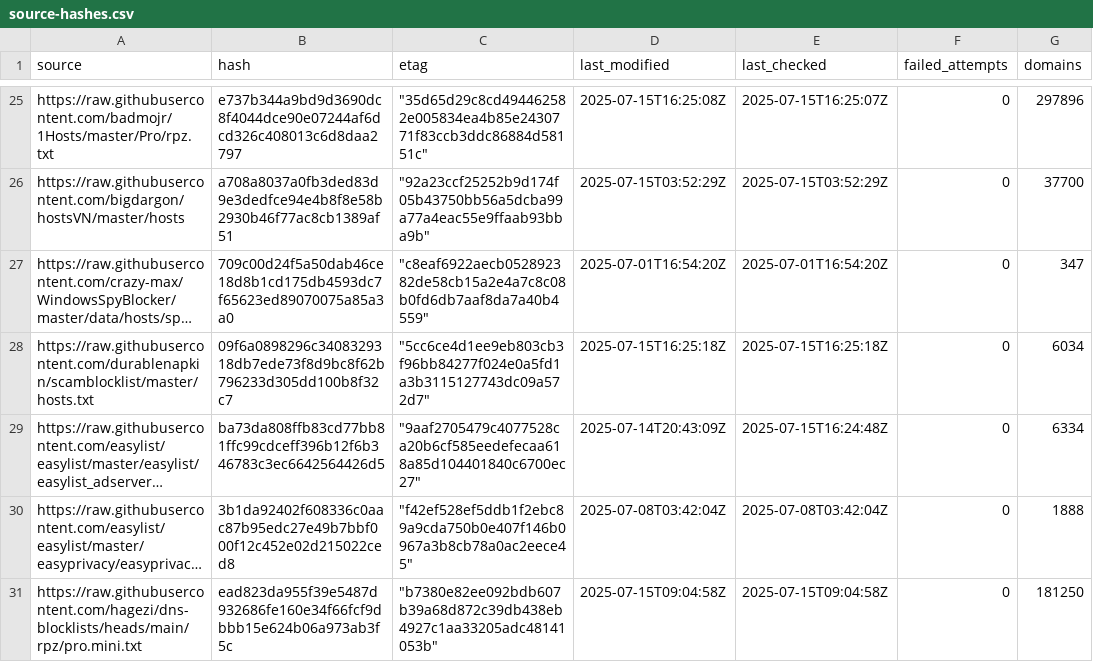
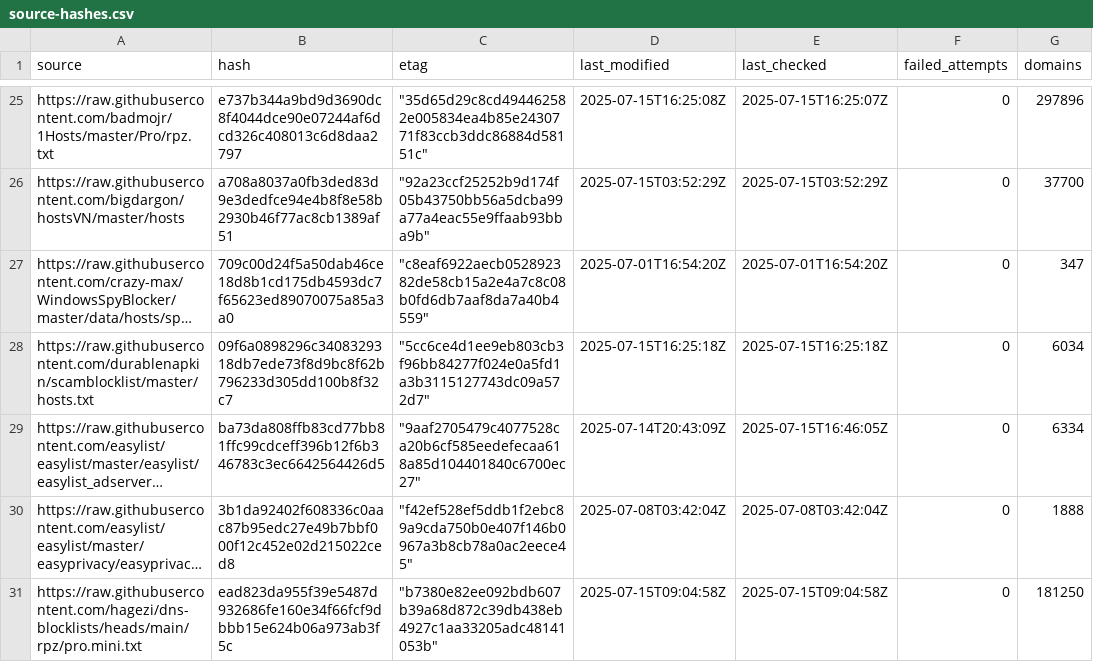
Before and after one commit to ummeegge/RPZ-Blocklists, a CSV file: tools/source-hashes.csv, drawn as a sheet; only a part is shown, gaps mark what is left out; long unchanged cells end in …; the diff covers the shown part only; the diff names each change by its address in the sheet, - before the commit and + after, or states it on an @@ line.

```diff
--- a/tools/source-hashes.csv
+++ b/tools/source-hashes.csv
-E29 (last_checked): 2025-07-15T16:24:48Z
+E29 (last_checked): 2025-07-15T16:46:05Z
```
Also changed, not shown: 32 edited cells elsewhere in this file, 5 other files.
